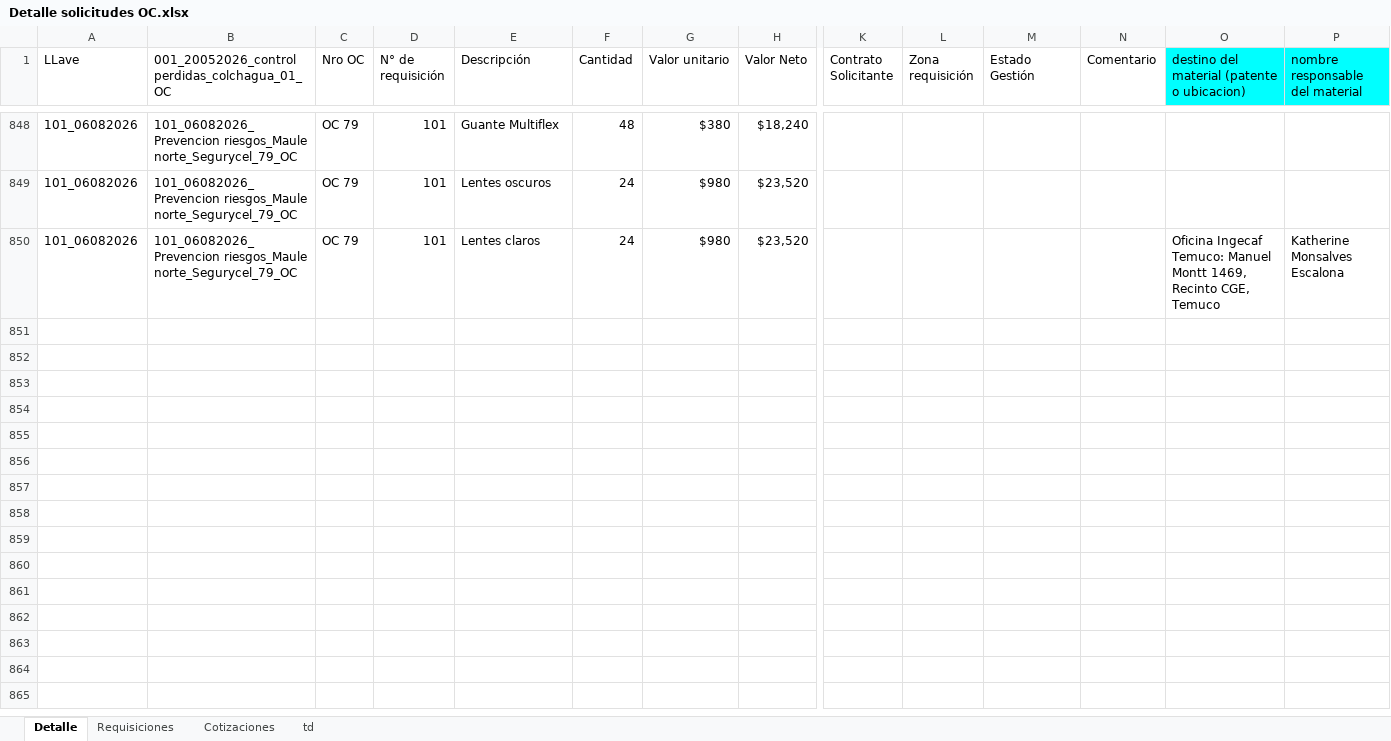
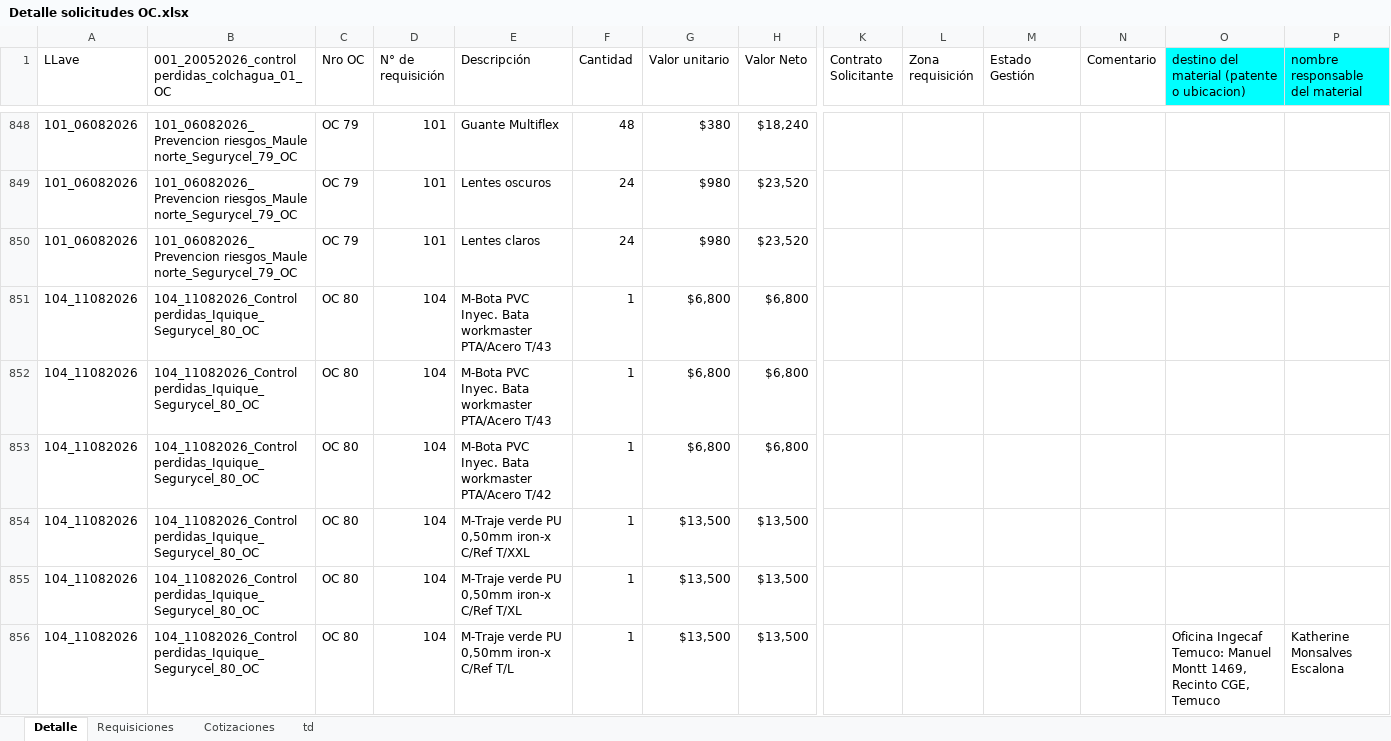
Before and after one commit to RodrigoCay/RequiAA, an Excel workbook: Detalle solicitudes OC.xlsx, sheet Detalle, drawn as a sheet; only a part is shown, gaps mark what is left out; values as stored, in another font and other column widths than the file's, no borders; table styles not drawn; rows hold the shown columns only; the diff names each change by its address in the sheet, - before the commit and + after, or states it on an @@ line.

```diff
--- a/Detalle solicitudes OC.xlsx (sheet Detalle)
+++ b/Detalle solicitudes OC.xlsx (sheet Detalle)
-O850: Oficina Ingecaf Temuco: Manuel Montt 1469, Recinto CGE, Temuco
+O850: (empty)
-P850 (nombre responsable del material): Katherine Monsalves Escalona
+P850 (nombre responsable del material): (empty)
+row 851: 104_11082026 | 104_11082026_Control perdidas_Iquique_Segurycel_80_OC | OC 80 | 104 | M-Bota PVC Inyec. Bata workmaster PTA/Acero T/43 | 1 | $6,800 | $6,800
+row 852: 104_11082026 | 104_11082026_Control perdidas_Iquique_Segurycel_80_OC | OC 80 | 104 | M-Bota PVC Inyec. Bata workmaster PTA/Acero T/43 | 1 | $6,800 | $6,800
+row 853: 104_11082026 | 104_11082026_Control perdidas_Iquique_Segurycel_80_OC | OC 80 | 104 | M-Bota PVC Inyec. Bata workmaster PTA/Acero T/42 | 1 | $6,800 | $6,800
+row 854: 104_11082026 | 104_11082026_Control perdidas_Iquique_Segurycel_80_OC | OC 80 | 104 | M-Traje verde PU 0,50mm iron-x C/Ref T/XXL | 1 | $13,500 | $13,500
+row 855: 104_11082026 | 104_11082026_Control perdidas_Iquique_Segurycel_80_OC | OC 80 | 104 | M-Traje verde PU 0,50mm iron-x C/Ref T/XL | 1 | $13,500 | $13,500
+row 856: 104_11082026 | 104_11082026_Control perdidas_Iquique_Segurycel_80_OC | OC 80 | 104 | M-Traje verde PU 0,50mm iron-x C/Ref T/L | 1 | $13,500 | $13,500 |  |  |  |  | Oficina Ingecaf Temuco: Manuel Montt 1469, Recinto CGE, Temuco | Katherine Monsalves Escalona
```
Also changed, not shown: sheet Cotizaciones, sheet Requisiciones, sheet td, Prueba.xlsx.
